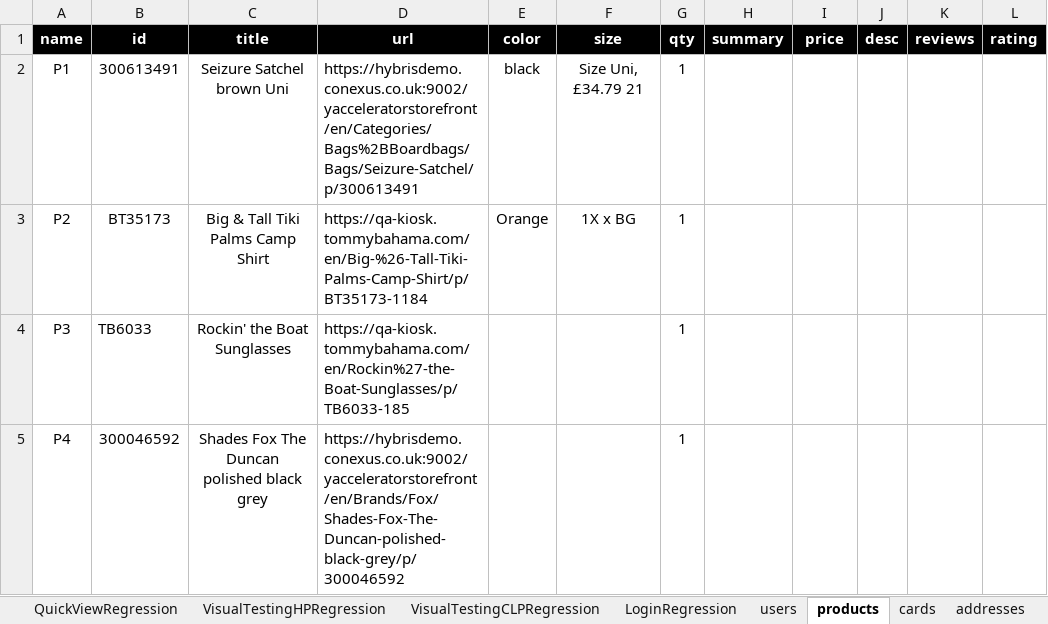
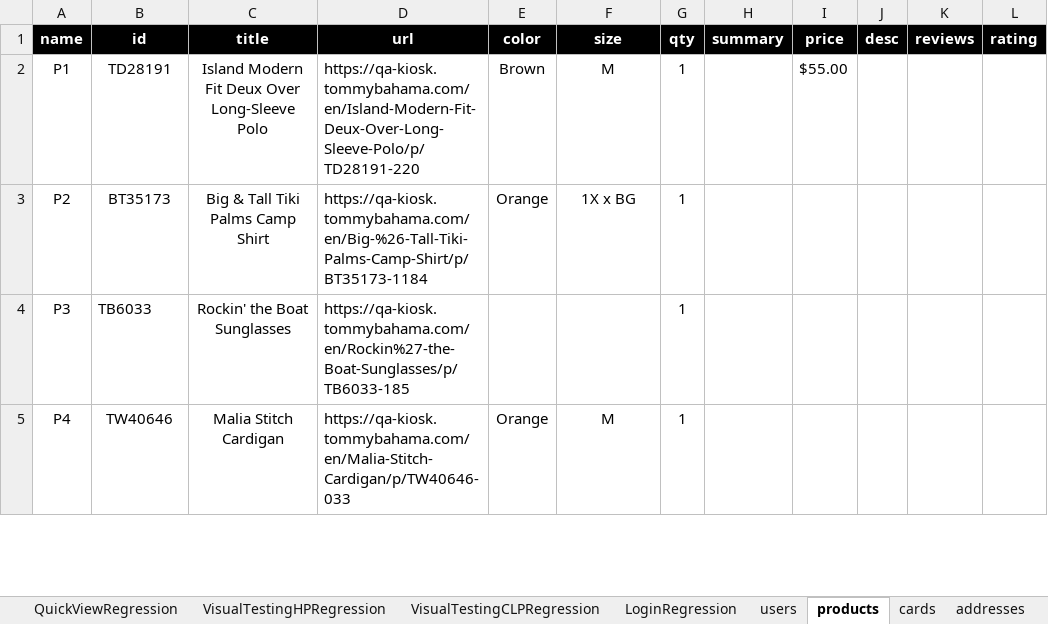
Before and after one commit to mohammadSadeq/TB_auto, an Excel workbook: src/com/generic/config/DataSheet.xlsx, sheet products, drawn as a sheet; only a part is shown; values as stored, in another font and other column widths than the file's, no borders; the diff covers the shown part only; the diff names each change by its address in the sheet, - before the commit and + after, or states it on an @@ line.

Commit message:
AccountsSetup Regression: US and Canada. Checkout Regression: US, Canada and Kiosk. Login, PDP.

```diff
--- a/src/com/generic/config/DataSheet.xlsx (sheet products)
+++ b/src/com/generic/config/DataSheet.xlsx (sheet products)
-B2 (id): 300613491
+B2 (id): TD28191
-C2 (title): Seizure Satchel brown Uni
+C2 (title): Island Modern Fit Deux Over Long-Sleeve Polo
-D2 (url): https://hybrisdemo.conexus.co.uk:9002/yacceleratorstorefront/en/Categories/Bags%2BBoardbags/Bags/Seizure-Satchel/p/300613491
+D2 (url): https://qa-kiosk.tommybahama.com/en/Island-Modern-Fit-Deux-Over-Long-Sleeve-Polo/p/TD28191-220
-E2 (color): black
+E2 (color): Brown
-F2 (size): Size Uni, £34.79 21
+F2 (size): M
-I2 (price): (empty)
+I2 (price): $55.00
-B5 (id): 300046592
+B5 (id): TW40646
-C5 (title): Shades Fox The Duncan polished black grey
+C5 (title): Malia Stitch Cardigan
-D5 (url): https://hybrisdemo.conexus.co.uk:9002/yacceleratorstorefront/en/Brands/Fox/Shades-Fox-The-Duncan-polished-black-grey/p/300046592
+D5 (url): https://qa-kiosk.tommybahama.com/en/Malia-Stitch-Cardigan/p/TW40646-033
-E5 (color): (empty)
+E5 (color): Orange
-F5 (size): (empty)
+F5 (size): M
```
Also changed, not shown: 22 edited cells elsewhere in this sheet, sheet users, sheet USAccountSetupRegression, sheet USCheckOutRegression, sheet addresses, sheet cards, sheet LoginRegression, other sheet tabs, 31 other files.
